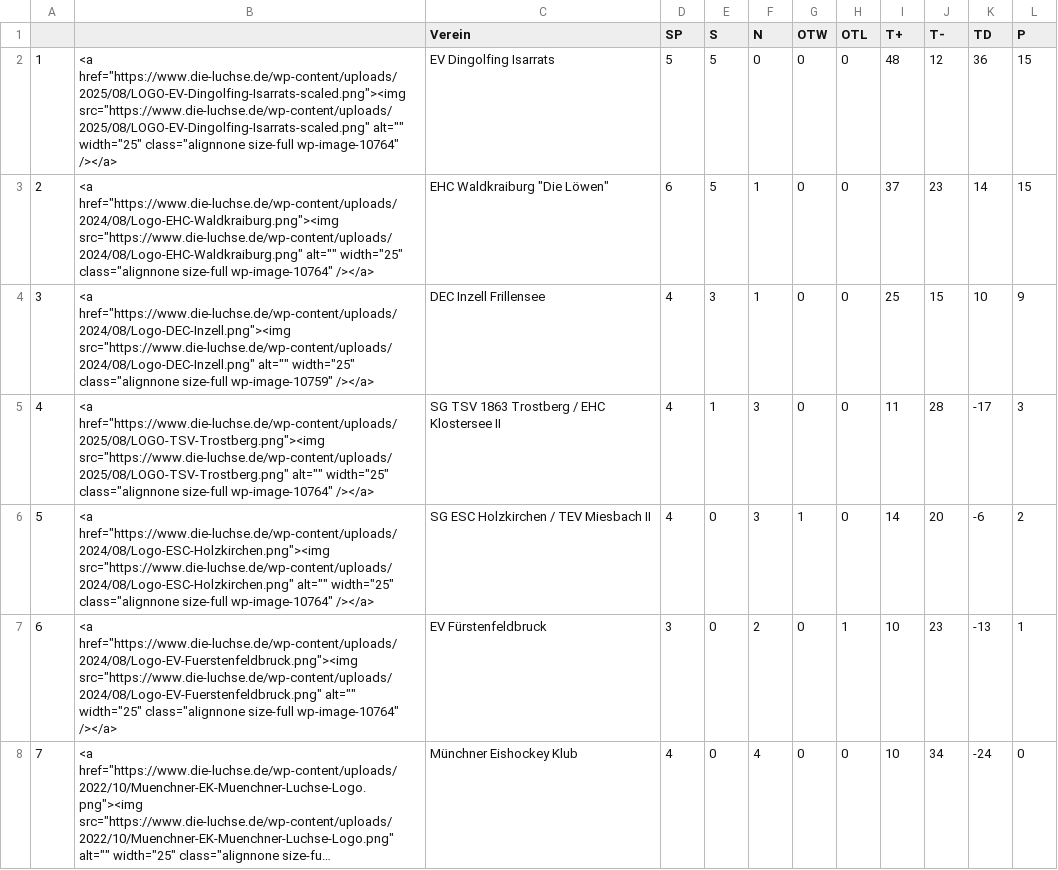
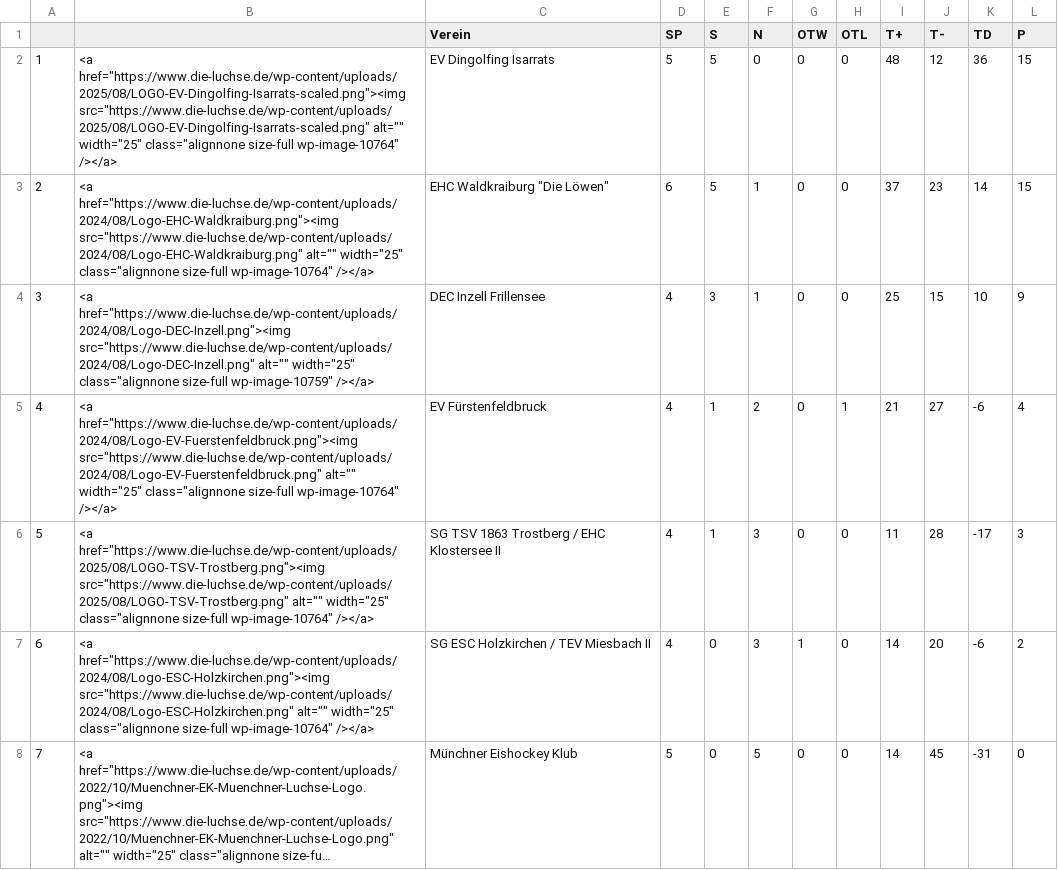
Before and after one commit to lpkiemes/mek-autotabelle, a CSV file: tabelle_U15.csv, drawn as a sheet; long unchanged cells end in …; removed rows and columns are numbered as before the commit, all else as after; the diff names each change by its address in the sheet, - before the commit and + after, or states it on an @@ line.

```diff
--- a/tabelle_U15.csv
+++ b/tabelle_U15.csv
+row 5: 4 | <a href="https://www.die-luchse.de/wp-content/uploads/2024/08/Logo-EV-Fuerstenfeldbruck.png"><img src="https://www.die-luchse.de/wp-content/uploads/2024/08/Logo-EV-Fuerstenfeldbruck.png" alt="" width="25" class="alignnone size-full wp-image-10764" /></a> | EV Fürstenfeldbruck | 4 | 1 | 2 | 0 | 1 | 21 | 27 | -6 | 4
@@ column A renumbered between rows 6 and 7 @@
-row 7: 6 | <a href="https://www.die-luchse.de/wp-content/uploads/2024/08/Logo-EV-Fuerstenfeldbruck.png"><img src="https://www.die-luchse.de/wp-content/uploads/2024/08/Logo-EV-Fuerstenfeldbruck.png" alt="" width="25" class="alignnone size-full wp-image-10764" /></a> | EV Fürstenfeldbruck | 3 | 0 | 2 | 0 | 1 | 10 | 23 | -13 | 1
-D8 (SP): 4
+D8 (SP): 5
-F8 (N): 4
+F8 (N): 5
-I8 (T+): 10
+I8 (T+): 14
-J8 (T-): 34
+J8 (T-): 45
-K8 (TD): -24
+K8 (TD): -31
```
